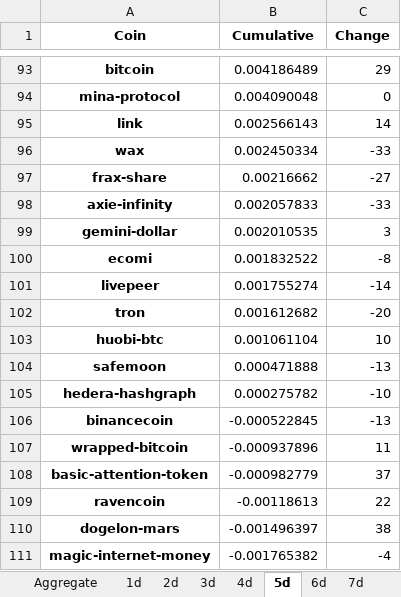
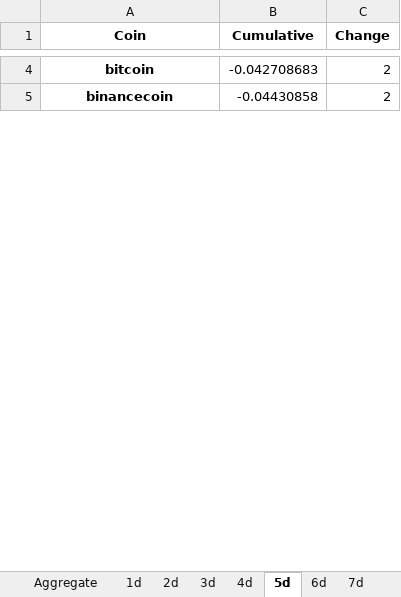
Before and after one commit to Dado-hash/Screening_bot, an Excel workbook: Bot_screening/leaderboards.xlsx, sheet 5d, drawn as a sheet; only a part is shown, gaps mark what is left out; values as stored, in another font and other column widths than the file's, no borders; removed rows and columns are numbered as before the commit, all else as after; the diff covers the shown part only; the diff names each change by its address in the sheet, - before the commit and + after, or states it on an @@ line.

```diff
--- a/Bot_screening/leaderboards.xlsx (sheet 5d)
+++ b/Bot_screening/leaderboards.xlsx (sheet 5d)
-B4 (Cumulative): 0.004186489
+B4 (Cumulative): -0.042708683
-C4 (Change): 29
+C4 (Change): 2
-row 94: mina-protocol | 0.004090048 | 0
-row 95: link | 0.002566143 | 14
-row 96: wax | 0.002450334 | -33
-row 97: frax-share | 0.00216662 | -27
-row 98: axie-infinity | 0.002057833 | -33
-row 99: gemini-dollar | 0.002010535 | 3
-row 100: ecomi | 0.001832522 | -8
-row 101: livepeer | 0.001755274 | -14
-row 102: tron | 0.001612682 | -20
-row 103: huobi-btc | 0.001061104 | 10
-row 104: safemoon | 0.000471888 | -13
-row 105: hedera-hashgraph | 0.000275782 | -10
-B5 (Cumulative): -0.000522845
+B5 (Cumulative): -0.04430858
-C5 (Change): -13
+C5 (Change): 2
-row 107: wrapped-bitcoin | -0.000937896 | 11
-row 108: basic-attention-token | -0.000982779 | 37
-row 109: ravencoin | -0.00118613 | 22
-row 110: dogelon-mars | -0.001496397 | 38
-row 111: magic-internet-money | -0.001765382 | -4
```
Also changed, not shown: 3 added rows, 180 removed rows and 2 edited cells elsewhere in this sheet, sheet Aggregate, sheet 13d, sheet 16d, sheet 17d, sheet 14d, sheet 8d, 13 more sheets, other sheet tabs, Bot_screening/constraints.xlsx, Bot_screening/cumulatives_changes.xlsx, 11 other files.
